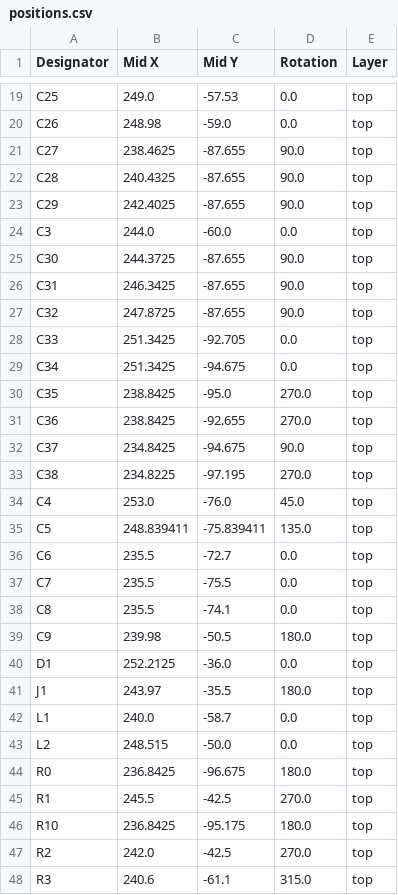
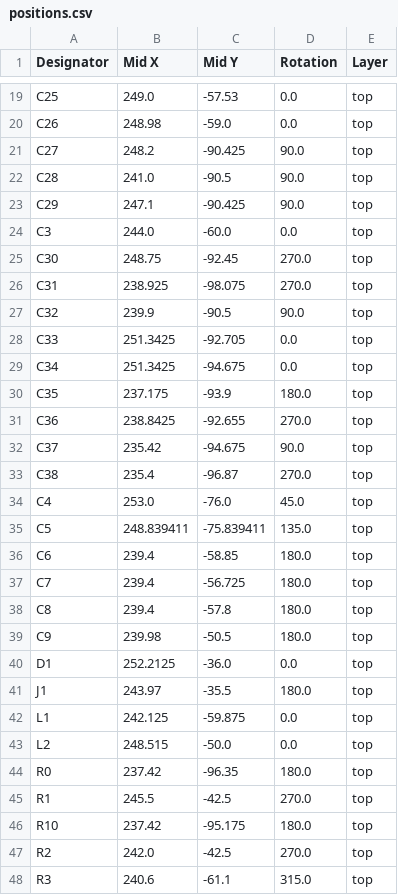
Before and after one commit to hridcode/centauri2350, a CSV file: production/pnp-assembly/positions.csv, drawn as a sheet; only a part is shown, gaps mark what is left out; the diff covers the shown part only.

```diff
--- a/production/pnp-assembly/positions.csv
+++ b/production/pnp-assembly/positions.csv
@@ -20,20 +20,20 @@ C25,249.0,-57.53,0.0,top
 C26,248.98,-59.0,0.0,top
-C27,238.4625,-87.655,90.0,top
-C28,240.4325,-87.655,90.0,top
-C29,242.4025,-87.655,90.0,top
+C27,248.2,-90.425,90.0,top
+C28,241.0,-90.5,90.0,top
+C29,247.1,-90.425,90.0,top
 C3,244.0,-60.0,0.0,top
-C30,244.3725,-87.655,90.0,top
-C31,246.3425,-87.655,90.0,top
-C32,247.8725,-87.655,90.0,top
+C30,248.75,-92.45,270.0,top
+C31,238.925,-98.075,270.0,top
+C32,239.9,-90.5,90.0,top
 C33,251.3425,-92.705,0.0,top
 C34,251.3425,-94.675,0.0,top
-C35,238.8425,-95.0,270.0,top
+C35,237.175,-93.9,180.0,top
 C36,238.8425,-92.655,270.0,top
-C37,234.8425,-94.675,90.0,top
-C38,234.8225,-97.195,270.0,top
+C37,235.42,-94.675,90.0,top
+C38,235.4,-96.87,270.0,top
 C4,253.0,-76.0,45.0,top
 C5,248.839411,-75.839411,135.0,top
-C6,235.5,-72.7,0.0,top
-C7,235.5,-75.5,0.0,top
-C8,235.5,-74.1,0.0,top
+C6,239.4,-58.85,180.0,top
+C7,239.4,-56.725,180.0,top
+C8,239.4,-57.8,180.0,top
 C9,239.98,-50.5,180.0,top
@@ -41,7 +41,7 @@ D1,252.2125,-36.0,0.0,top
 J1,243.97,-35.5,180.0,top
-L1,240.0,-58.7,0.0,top
+L1,242.125,-59.875,0.0,top
 L2,248.515,-50.0,0.0,top
-R0,236.8425,-96.675,180.0,top
+R0,237.42,-96.35,180.0,top
 R1,245.5,-42.5,270.0,top
-R10,236.8425,-95.175,180.0,top
+R10,237.42,-95.175,180.0,top
 R2,242.0,-42.5,270.0,top
```
Also changed, not shown: 36 edited cells elsewhere in this file, 9 other files.
